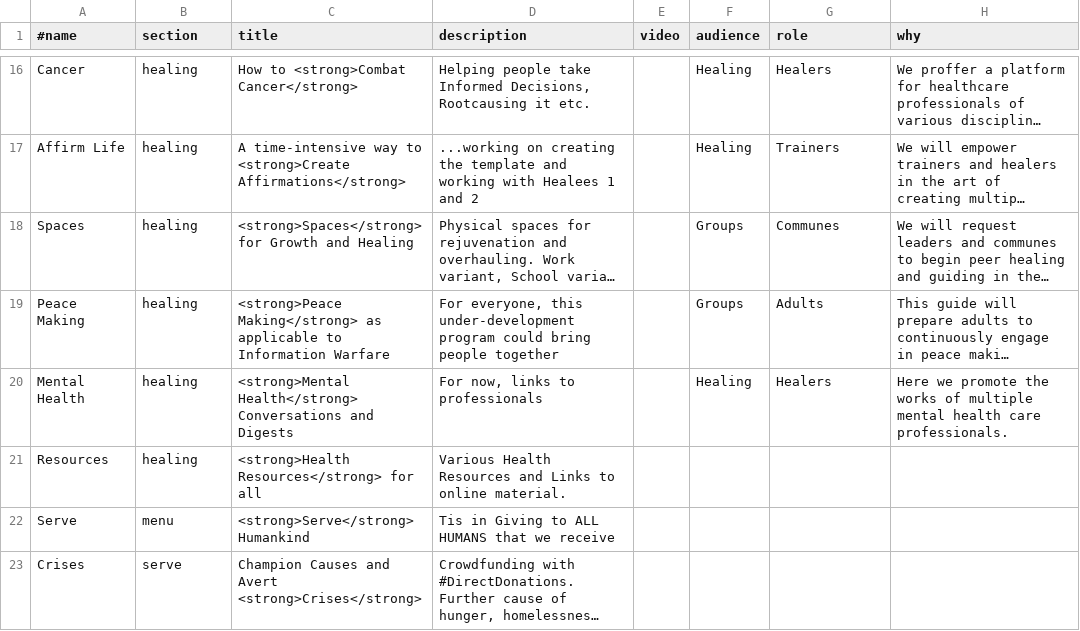
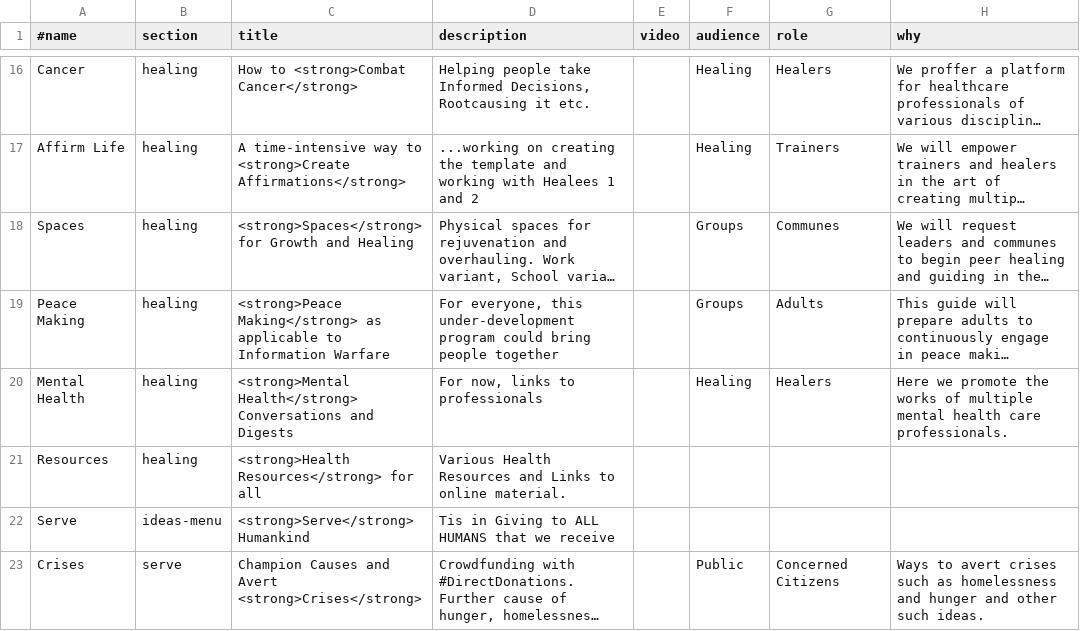
Before and after one commit to imran-ali-namazi/2022, a TSV file: data/sitemap.tsv, drawn as a sheet; only a part is shown, gaps mark what is left out; long unchanged cells end in …; the diff covers the shown part only; the diff names each change by its address in the sheet, - before the commit and + after, or states it on an @@ line.

Commit message:
use ideas-menu in menu.php and ideas.php, add audience to serve section

```diff
--- a/data/sitemap.tsv
+++ b/data/sitemap.tsv
-B22 (section): menu
+B22 (section): ideas-menu
-F23 (audience): (empty)
+F23 (audience): Public
-G23 (role): (empty)
+G23 (role): Concerned Citizens
-H23 (why): (empty)
+H23 (why): Ways to avert crises such as homelessness and hunger and other such ideas.
```
Also changed, not shown: 7 edited cells elsewhere in this file, 3 other files.
